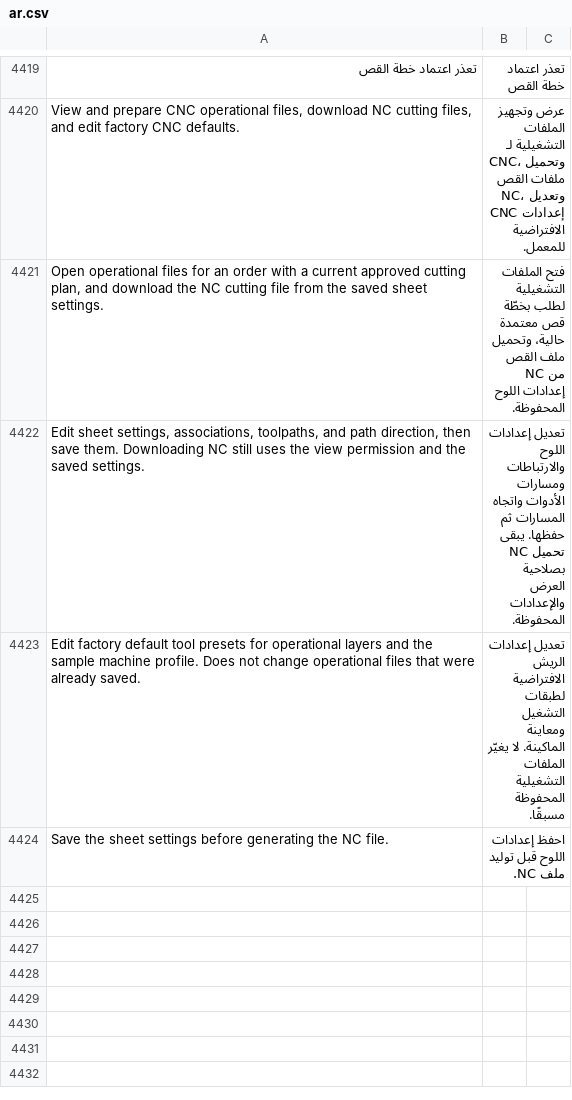
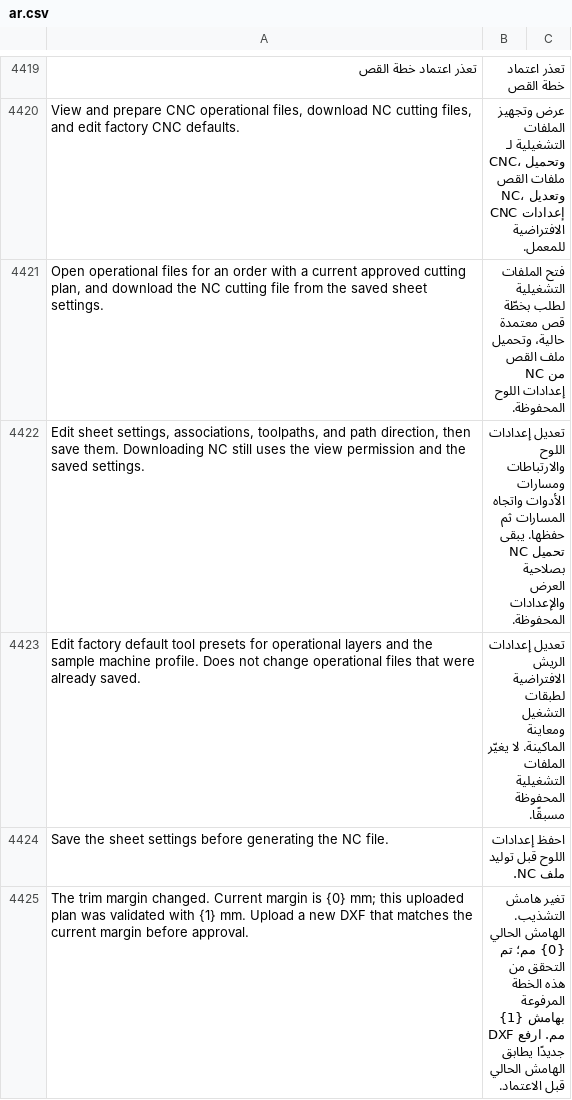
Before and after one commit to Hasan-Alhendi/almdina-erp, a CSV file: almdina_erp/translations/ar.csv, drawn as a sheet; only a part is shown, gaps mark what is left out; the diff covers the shown part only.

Commit message:
feat(cutting_plan): implement manufacturing trim mismatch validation for uploaded DXF
- Added functions to compare uploaded trim values against current manufacturing trim, ensuring uploaded plans remain valid during approval.
- Enhanced decision-making logic to invalidate uploaded plans when trim margins do not match, providing clearer feedback to users.
- Updated user interface messages to reflect trim margin discrepancies, improving user awareness of required actions before approval.
- Introduced tests to verify the new trim validation logic and its integration with existing plan management processes.

```diff
--- a/almdina_erp/translations/ar.csv
+++ b/almdina_erp/translations/ar.csv
@@ -4426 +4426,2 @@ Edit factory default tool presets for operational layers and the sample machine
 Save the sheet settings before generating the NC file.,احفظ إعدادات اللوح قبل توليد ملف NC.
+"The trim margin changed. Current margin is {0} mm; this uploaded plan was validated with {1} mm. Upload a new DXF that matches the current margin before approval.","تغير هامش التشذيب. الهامش الحالي {0} مم؛ تم التحقق من هذه الخطة المرفوعة بهامش {1} مم. ارفع DXF جديدًا يطابق الهامش الحالي قبل الاعتماد."
```
Also changed, not shown: 2 added rows elsewhere in this file, 10 other files.
